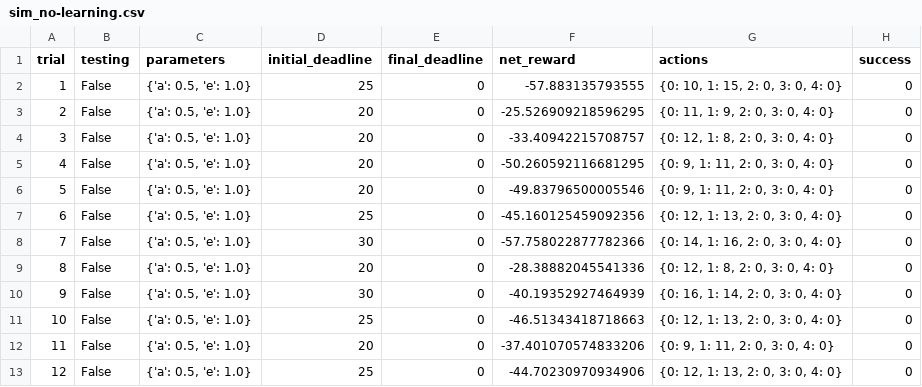
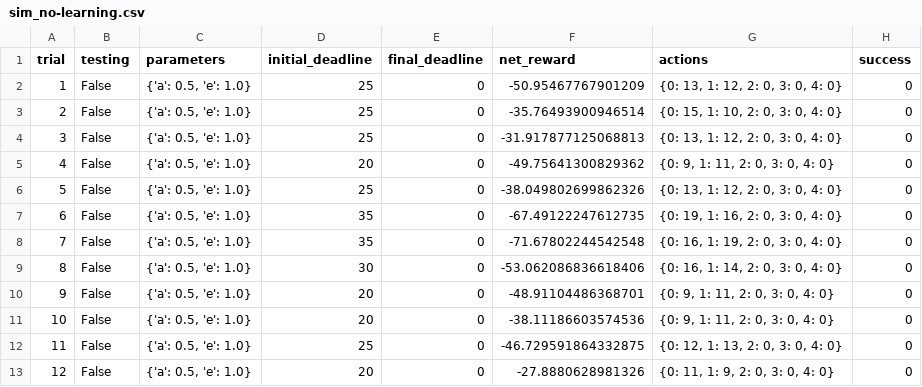
Before and after one commit to amal994/machine_learning_course, a CSV file: smartcab/logs/sim_no-learning.csv, drawn as a sheet; only a part is shown; the diff covers the shown part only.

```diff
--- a/smartcab/logs/sim_no-learning.csv
+++ b/smartcab/logs/sim_no-learning.csv
@@ -1,13 +1,13 @@
 trial,testing,parameters,initial_deadline,final_deadline,net_reward,actions,success
-1,False,"{'a': 0.5, 'e': 1.0}",25,0,-57.883135793555,"{0: 10, 1: 15, 2: 0, 3: 0, 4: 0}",0
-2,False,"{'a': 0.5, 'e': 1.0}",20,0,-25.526909218596295,"{0: 11, 1: 9, 2: 0, 3: 0, 4: 0}",0
-3,False,"{'a': 0.5, 'e': 1.0}",20,0,-33.40942215708757,"{0: 12, 1: 8, 2: 0, 3: 0, 4: 0}",0
-4,False,"{'a': 0.5, 'e': 1.0}",20,0,-50.260592116681295,"{0: 9, 1: 11, 2: 0, 3: 0, 4: 0}",0
-5,False,"{'a': 0.5, 'e': 1.0}",20,0,-49.83796500005546,"{0: 9, 1: 11, 2: 0, 3: 0, 4: 0}",0
-6,False,"{'a': 0.5, 'e': 1.0}",25,0,-45.160125459092356,"{0: 12, 1: 13, 2: 0, 3: 0, 4: 0}",0
-7,False,"{'a': 0.5, 'e': 1.0}",30,0,-57.758022877782366,"{0: 14, 1: 16, 2: 0, 3: 0, 4: 0}",0
-8,False,"{'a': 0.5, 'e': 1.0}",20,0,-28.38882045541336,"{0: 12, 1: 8, 2: 0, 3: 0, 4: 0}",0
-9,False,"{'a': 0.5, 'e': 1.0}",30,0,-40.19352927464939,"{0: 16, 1: 14, 2: 0, 3: 0, 4: 0}",0
-10,False,"{'a': 0.5, 'e': 1.0}",25,0,-46.51343418718663,"{0: 12, 1: 13, 2: 0, 3: 0, 4: 0}",0
-11,False,"{'a': 0.5, 'e': 1.0}",20,0,-37.401070574833206,"{0: 9, 1: 11, 2: 0, 3: 0, 4: 0}",0
-12,False,"{'a': 0.5, 'e': 1.0}",25,0,-44.70230970934906,"{0: 12, 1: 13, 2: 0, 3: 0, 4: 0}",0
+1,False,"{'a': 0.5, 'e': 1.0}",25,0,-50.95467767901209,"{0: 13, 1: 12, 2: 0, 3: 0, 4: 0}",0
+2,False,"{'a': 0.5, 'e': 1.0}",25,0,-35.76493900946514,"{0: 15, 1: 10, 2: 0, 3: 0, 4: 0}",0
+3,False,"{'a': 0.5, 'e': 1.0}",25,0,-31.917877125068813,"{0: 13, 1: 12, 2: 0, 3: 0, 4: 0}",0
+4,False,"{'a': 0.5, 'e': 1.0}",20,0,-49.75641300829362,"{0: 9, 1: 11, 2: 0, 3: 0, 4: 0}",0
+5,False,"{'a': 0.5, 'e': 1.0}",25,0,-38.049802699862326,"{0: 13, 1: 12, 2: 0, 3: 0, 4: 0}",0
+6,False,"{'a': 0.5, 'e': 1.0}",35,0,-67.49122247612735,"{0: 19, 1: 16, 2: 0, 3: 0, 4: 0}",0
+7,False,"{'a': 0.5, 'e': 1.0}",35,0,-71.67802244542548,"{0: 16, 1: 19, 2: 0, 3: 0, 4: 0}",0
+8,False,"{'a': 0.5, 'e': 1.0}",30,0,-53.062086836618406,"{0: 16, 1: 14, 2: 0, 3: 0, 4: 0}",0
+9,False,"{'a': 0.5, 'e': 1.0}",20,0,-48.91104486368701,"{0: 9, 1: 11, 2: 0, 3: 0, 4: 0}",0
+10,False,"{'a': 0.5, 'e': 1.0}",20,0,-38.11186603574536,"{0: 9, 1: 11, 2: 0, 3: 0, 4: 0}",0
+11,False,"{'a': 0.5, 'e': 1.0}",25,0,-46.729591864332875,"{0: 12, 1: 13, 2: 0, 3: 0, 4: 0}",0
+12,False,"{'a': 0.5, 'e': 1.0}",20,0,-27.8880628981326,"{0: 11, 1: 9, 2: 0, 3: 0, 4: 0}",0
```
Also changed, not shown: 46 edited cells elsewhere in this file, smartcab/logs/sim_default-learning.csv, 12 other files.
